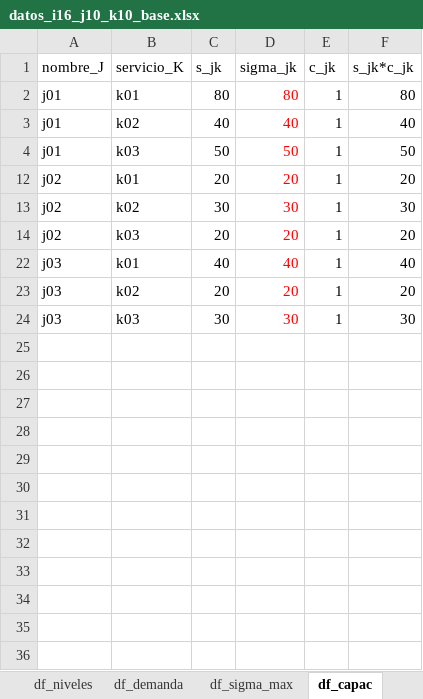
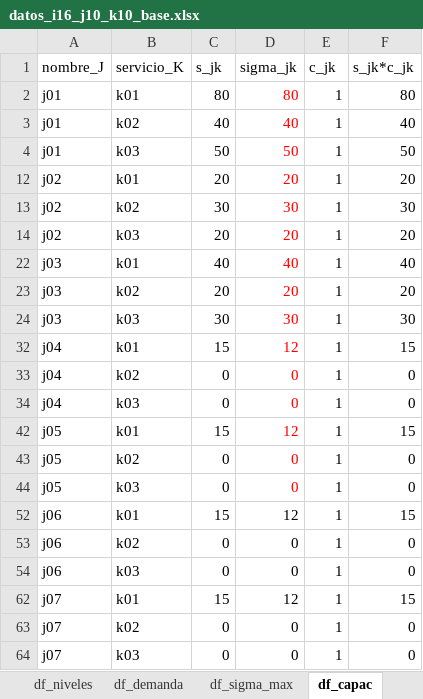
Before and after one commit to edgarduarteforero/HCNDP-CAIE, an Excel workbook: data/red_original/datos_i16_j10_k10_base.xlsx, sheet df_capac, drawn as a sheet; values as stored, in another font and other column widths than the file's, no borders; the diff names each change by its address in the sheet, - before the commit and + after, or states it on an @@ line.

Commit message:
Script para experimentar EXPERIMENT_IJK
El script experiment_ijk permite ejecutar el procedimiento para obtener solución inicial por los optimización y aproximación, y generar los KPI a través de salida_medicion.xlsx

```diff
--- a/data/red_original/datos_i16_j10_k10_base.xlsx (sheet df_capac)
+++ b/data/red_original/datos_i16_j10_k10_base.xlsx (sheet df_capac)
@@ row 32 unhidden: j04 | k01 | 15 | 12 | 1 | 15 @@
@@ row 33 unhidden: j04 | k02 | 0 | 0 | 1 | 0 @@
@@ row 34 unhidden: j04 | k03 | 0 | 0 | 1 | 0 @@
@@ row 42 unhidden: j05 | k01 | 15 | 12 | 1 | 15 @@
@@ row 43 unhidden: j05 | k02 | 0 | 0 | 1 | 0 @@
@@ row 44 unhidden: j05 | k03 | 0 | 0 | 1 | 0 @@
@@ row 52 unhidden: j06 | k01 | 15 | 12 | 1 | 15 @@
@@ row 53 unhidden: j06 | k02 | 0 | 0 | 1 | 0 @@
@@ row 54 unhidden: j06 | k03 | 0 | 0 | 1 | 0 @@
@@ row 62 unhidden: j07 | k01 | 15 | 12 | 1 | 15 @@
@@ row 63 unhidden: j07 | k02 | 0 | 0 | 1 | 0 @@
@@ row 64 unhidden: j07 | k03 | 0 | 0 | 1 | 0 @@
```
Also changed, not shown: sheet df_demanda, 11 other files.
